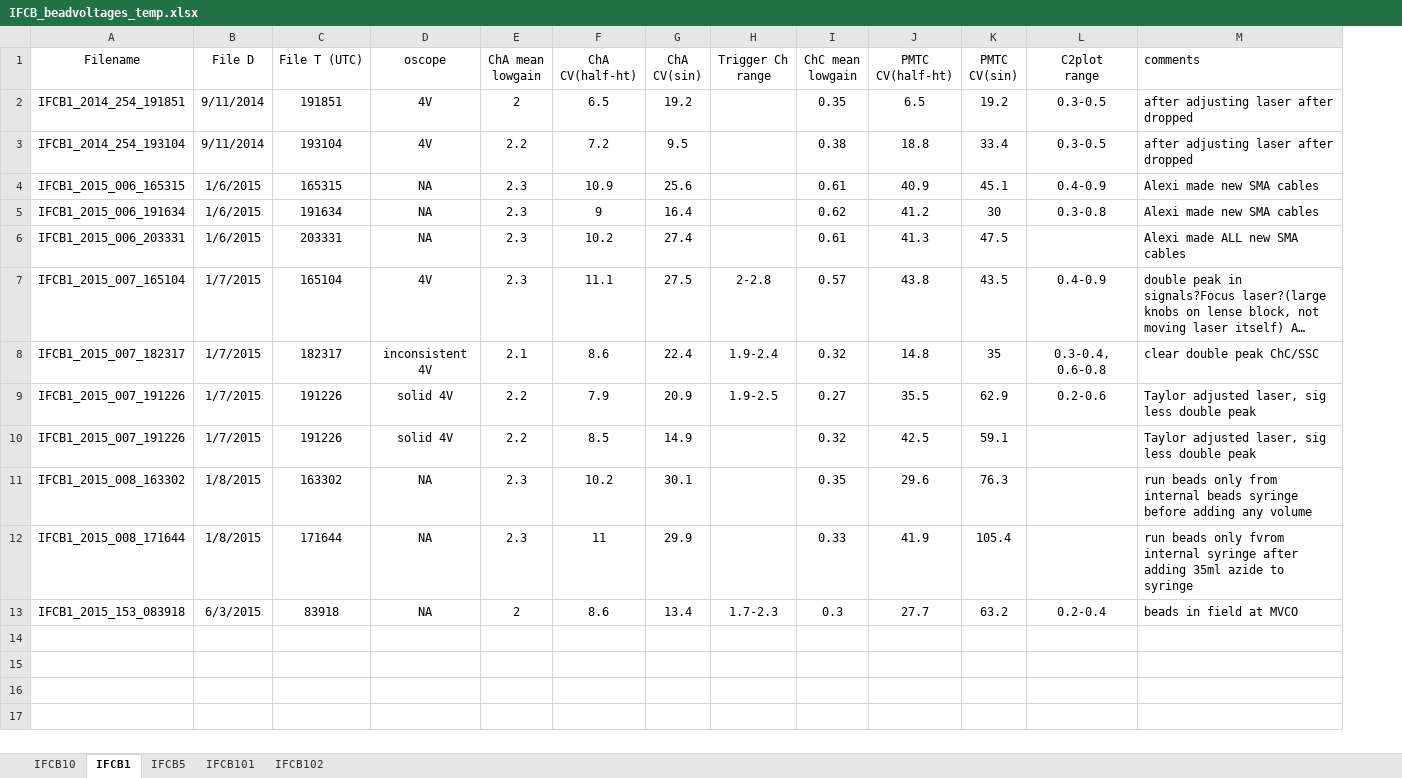
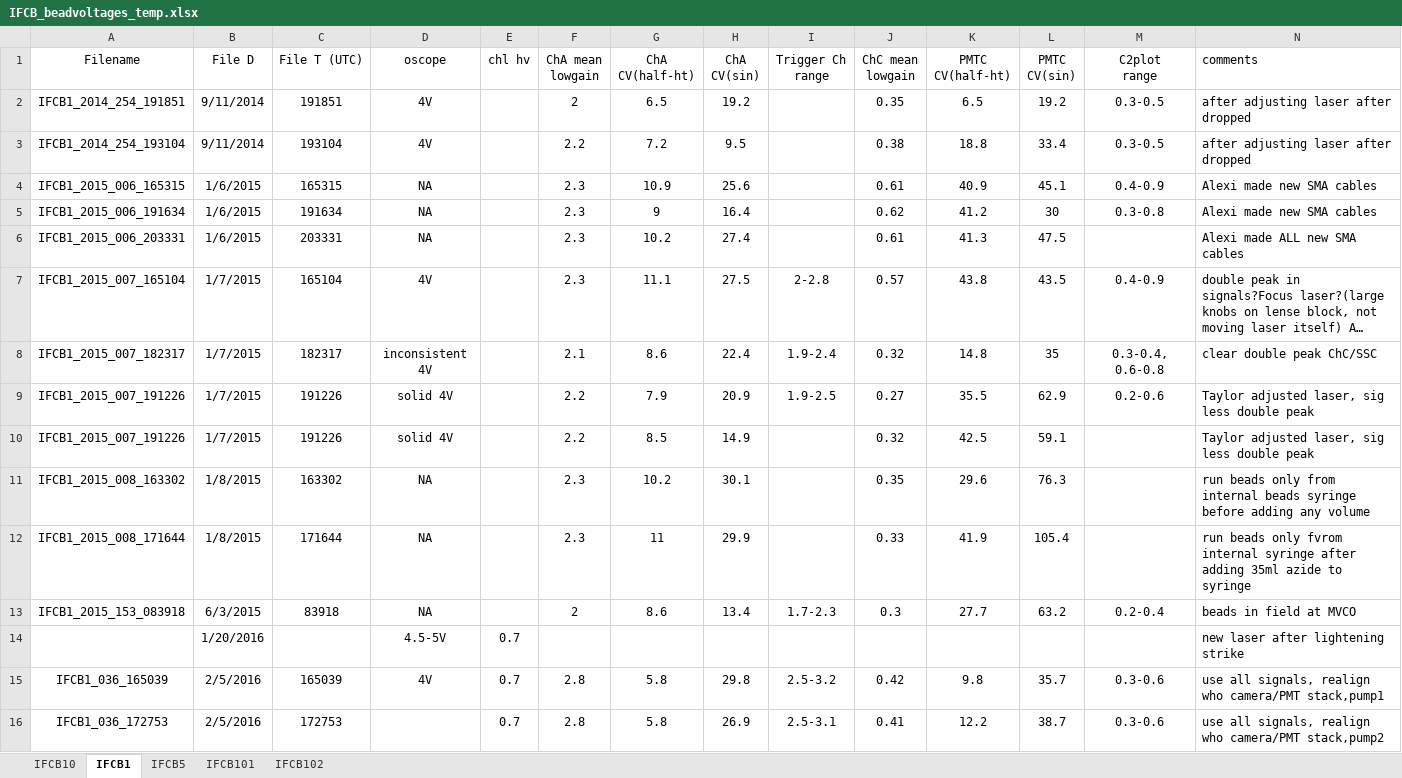
Before and after one commit to hsosik/ifcb-analysis, an Excel workbook: IFCB_tools/IFCB_beadvoltages_temp.xlsx, sheet IFCB1, drawn as a sheet; only a part is shown; long unchanged cells end in …; values as stored, in another font and other column widths than the file's, no borders; rows hold the shown columns only; the diff names each change by its address in the sheet, - before the commit and + after, or states it on an @@ line.

Commit message:
updates voltages for ifcb1 with new laser

```diff
--- a/IFCB_tools/IFCB_beadvoltages_temp.xlsx (sheet IFCB1)
+++ b/IFCB_tools/IFCB_beadvoltages_temp.xlsx (sheet IFCB1)
+column E (chl hv), empty
+row 14:  | 1/20/2016 |  | 4.5-5V | 0.7 |  |  |  |  |  |  |  |  | new laser after lightening strike
+row 15: IFCB1_036_165039 | 2/5/2016 | 165039 | 4V | 0.7 | 2.8 | 5.8 | 29.8 | 2.5-3.2 | 0.42 | 9.8 | 35.7 | 0.3-0.6 | use all signals, realign who camera/PMT stack,pump1
+row 16: IFCB1_036_172753 | 2/5/2016 | 172753 |  | 0.7 | 2.8 | 5.8 | 26.9 | 2.5-3.1 | 0.41 | 12.2 | 38.7 | 0.3-0.6 | use all signals, realign who camera/PMT stack,pump2
```
